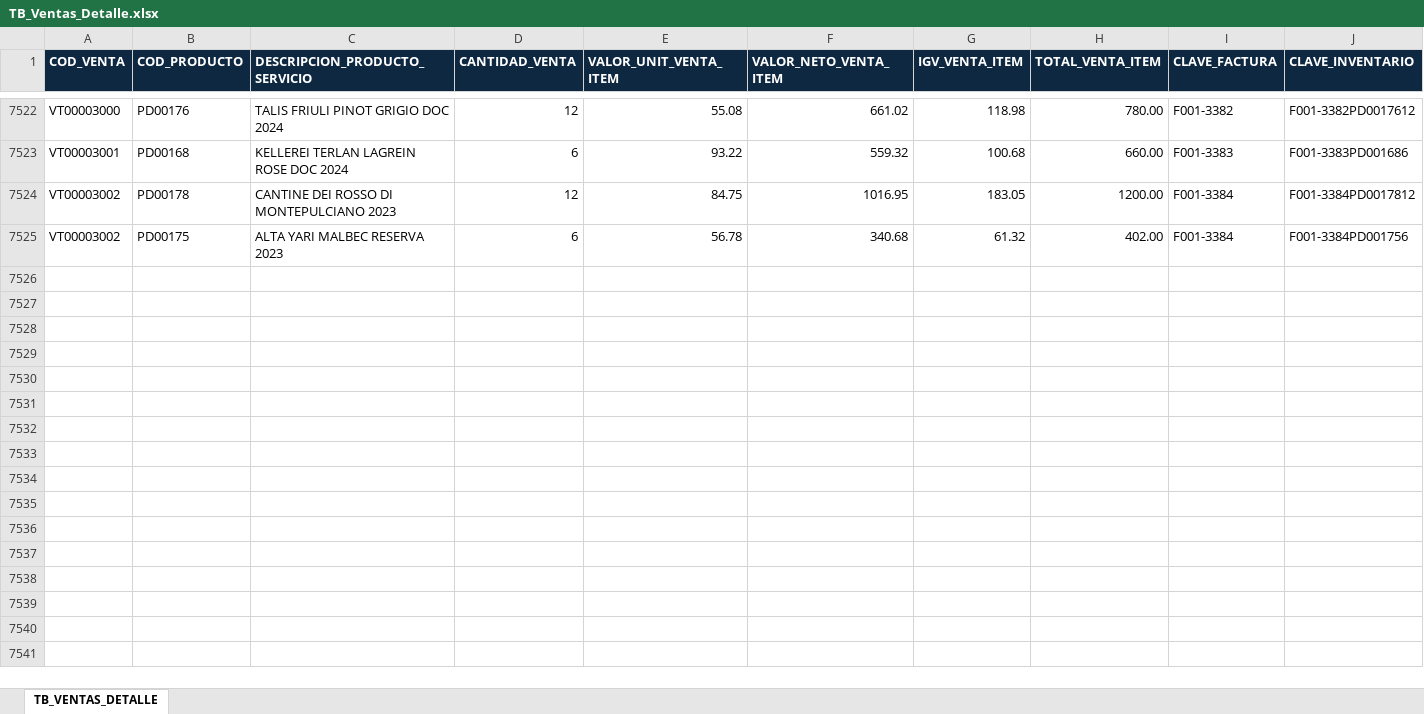
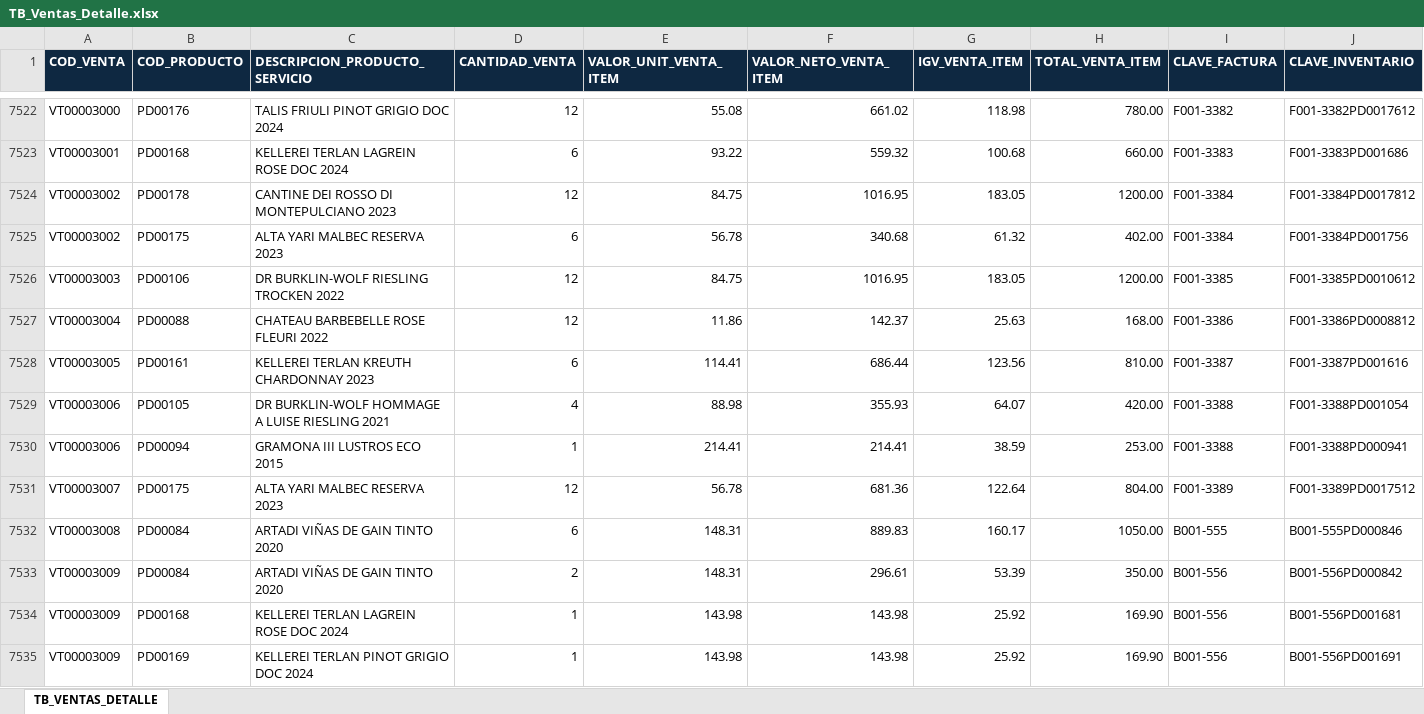
Before and after one commit to jderojas-dot/Mi_Dashboard_Iconic, an Excel workbook: Antigravity/BD/Ventas/TB_Ventas_Detalle.xlsx, sheet TB_VENTAS_DETALLE, drawn as a sheet; only a part is shown, gaps mark what is left out; values as stored, in another font and other column widths than the file's, no borders; the diff covers the shown part only; the diff names each change by its address in the sheet, - before the commit and + after, or states it on an @@ line.

```diff
--- a/Antigravity/BD/Ventas/TB_Ventas_Detalle.xlsx (sheet TB_VENTAS_DETALLE)
+++ b/Antigravity/BD/Ventas/TB_Ventas_Detalle.xlsx (sheet TB_VENTAS_DETALLE)
+row 7526: VT00003003 | PD00106 | DR BURKLIN-WOLF RIESLING TROCKEN 2022 | 12 | 84.75 | 1016.95 | 183.05 | 1200.00 | F001-3385 | F001-3385PD0010612
+row 7527: VT00003004 | PD00088 | CHATEAU BARBEBELLE ROSE FLEURI 2022 | 12 | 11.86 | 142.37 | 25.63 | 168.00 | F001-3386 | F001-3386PD0008812
+row 7528: VT00003005 | PD00161 | KELLEREI TERLAN KREUTH CHARDONNAY 2023 | 6 | 114.41 | 686.44 | 123.56 | 810.00 | F001-3387 | F001-3387PD001616
+row 7529: VT00003006 | PD00105 | DR BURKLIN-WOLF HOMMAGE A LUISE RIESLING 2021 | 4 | 88.98 | 355.93 | 64.07 | 420.00 | F001-3388 | F001-3388PD001054
+row 7530: VT00003006 | PD00094 | GRAMONA III LUSTROS ECO 2015 | 1 | 214.41 | 214.41 | 38.59 | 253.00 | F001-3388 | F001-3388PD000941
+row 7531: VT00003007 | PD00175 | ALTA YARI MALBEC RESERVA 2023 | 12 | 56.78 | 681.36 | 122.64 | 804.00 | F001-3389 | F001-3389PD0017512
+row 7532: VT00003008 | PD00084 | ARTADI VIÑAS DE GAIN TINTO 2020 | 6 | 148.31 | 889.83 | 160.17 | 1050.00 | B001-555 | B001-555PD000846
+row 7533: VT00003009 | PD00084 | ARTADI VIÑAS DE GAIN TINTO 2020 | 2 | 148.31 | 296.61 | 53.39 | 350.00 | B001-556 | B001-556PD000842
+row 7534: VT00003009 | PD00168 | KELLEREI TERLAN LAGREIN ROSE DOC 2024 | 1 | 143.98 | 143.98 | 25.92 | 169.90 | B001-556 | B001-556PD001681
+row 7535: VT00003009 | PD00169 | KELLEREI TERLAN PINOT GRIGIO DOC 2024 | 1 | 143.98 | 143.98 | 25.92 | 169.90 | B001-556 | B001-556PD001691
```
Also changed, not shown: 104 added rows elsewhere in this sheet, Antigravity/BD/Ventas/TB_Ventas_Cabecera.xlsx, 11 other files.
